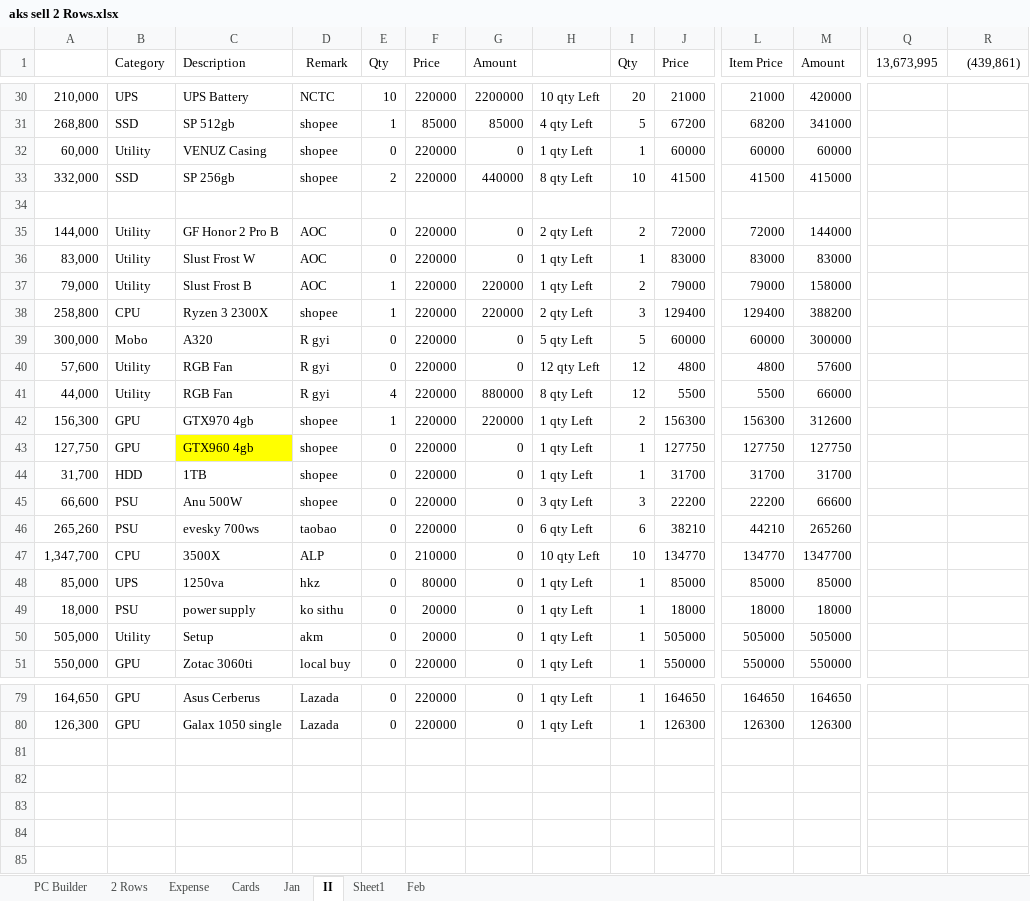
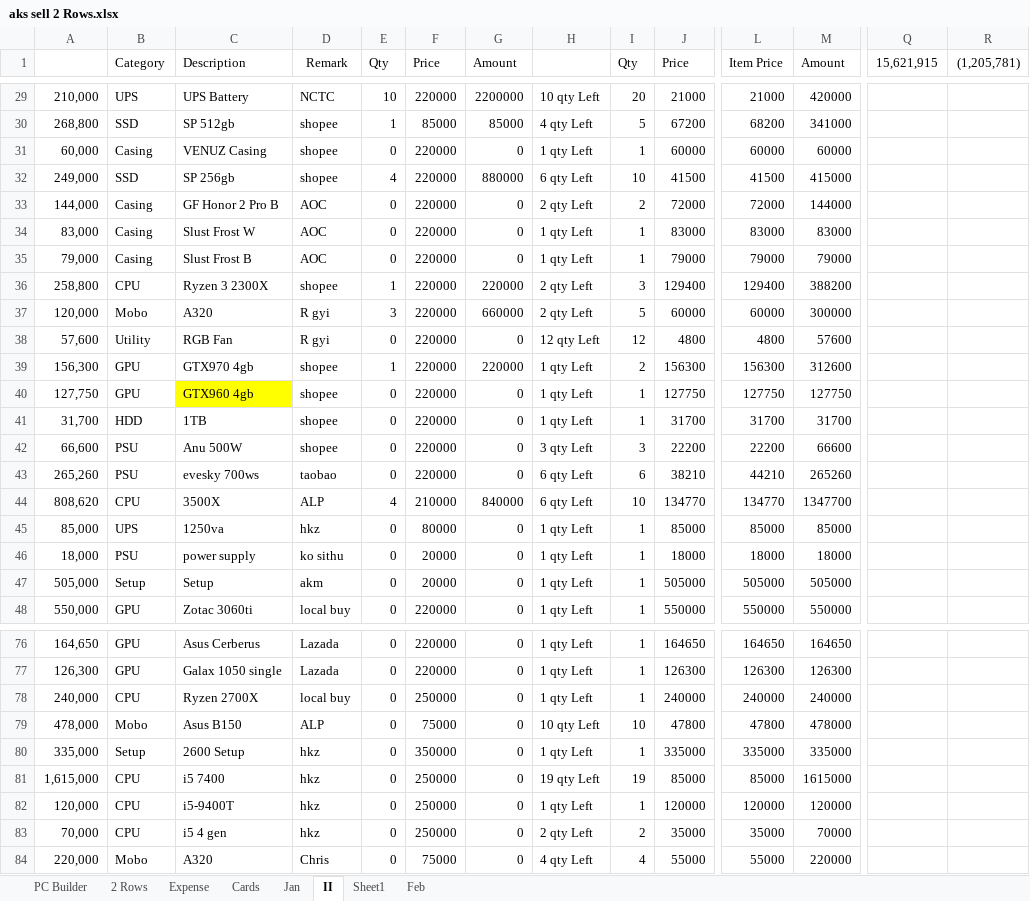
Before and after one commit to aksoe17/aksdata, an Excel workbook: aks sell 2 Rows.xlsx, sheet II, drawn as a sheet; only a part is shown, gaps mark what is left out; values as stored, in another font and other column widths than the file's, no borders; conditional formats and table styles not drawn; removed rows and columns are numbered as before the commit, all else as after; rows hold the shown columns only; the diff covers the shown part only; the diff names each change by its address in the sheet, - before the commit and + after, or states it on an @@ line.

Commit message:
15/5

```diff
--- a/aks sell 2 Rows.xlsx (sheet II)
+++ b/aks sell 2 Rows.xlsx (sheet II)
-Q1: 13,673,995
+Q1: 15,621,915
-R1: (439,861)
+R1: (1,205,781)
-B31 (Category): Utility
+B31 (Category): Casing
-A32: 332,000
+A32: 249,000
-E32 (Qty): 2
+E32 (Qty): 4
-G32 (Amount): 440000
+G32 (Amount): 880000
-H32: 8 qty Left
+H32: 6 qty Left
-row 34: (empty)
-B33:B35 (Category): Utility
+B33:B35 (Category): Casing
-E35 (Qty): 1
+E35 (Qty): 0
-G35 (Amount): 220000
+G35 (Amount): 0
-I35 (Qty): 2
+I35 (Qty): 1
-M35 (Amount): 158000
+M35 (Amount): 79000
-A37: 300,000
+A37: 120,000
-E37 (Qty): 0
+E37 (Qty): 3
-G37 (Amount): 0
+G37 (Amount): 660000
-H37: 5 qty Left
+H37: 2 qty Left
-row 41: 44,000 | Utility | RGB Fan | R gyi | 4 | 220000 | 880000 | 8 qty Left | 12 | 5500 | 5500 | 66000
-A44: 1,347,700
+A44: 808,620
-E44 (Qty): 0
+E44 (Qty): 4
-G44 (Amount): 0
+G44 (Amount): 840000
-H44: 10 qty Left
+H44: 6 qty Left
-B47 (Category): Utility
+B47 (Category): Setup
+row 78: 240,000 | CPU | Ryzen 2700X | local buy | 0 | 250000 | 0 | 1 qty Left | 1 | 240000 | 240000 | 240000
+row 79: 478,000 | Mobo | Asus B150 | ALP | 0 | 75000 | 0 | 10 qty Left | 10 | 47800 | 47800 | 478000
+row 80: 335,000 | Setup | 2600 Setup | hkz | 0 | 350000 | 0 | 1 qty Left | 1 | 335000 | 335000 | 335000
+row 81: 1,615,000 | CPU | i5 7400 | hkz | 0 | 250000 | 0 | 19 qty Left | 19 | 85000 | 85000 | 1615000
+row 82: 120,000 | CPU | i5-9400T | hkz | 0 | 250000 | 0 | 1 qty Left | 1 | 120000 | 120000 | 120000
+row 83: 70,000 | CPU | i5 4 gen | hkz | 0 | 250000 | 0 | 2 qty Left | 2 | 35000 | 35000 | 70000
+row 84: 220,000 | Mobo | A320 | Chris | 0 | 75000 | 0 | 4 qty Left | 4 | 55000 | 55000 | 220000
```
Also changed, not shown: 1 removed row and 53 edited cells elsewhere in this sheet, formulas that keep their value.
